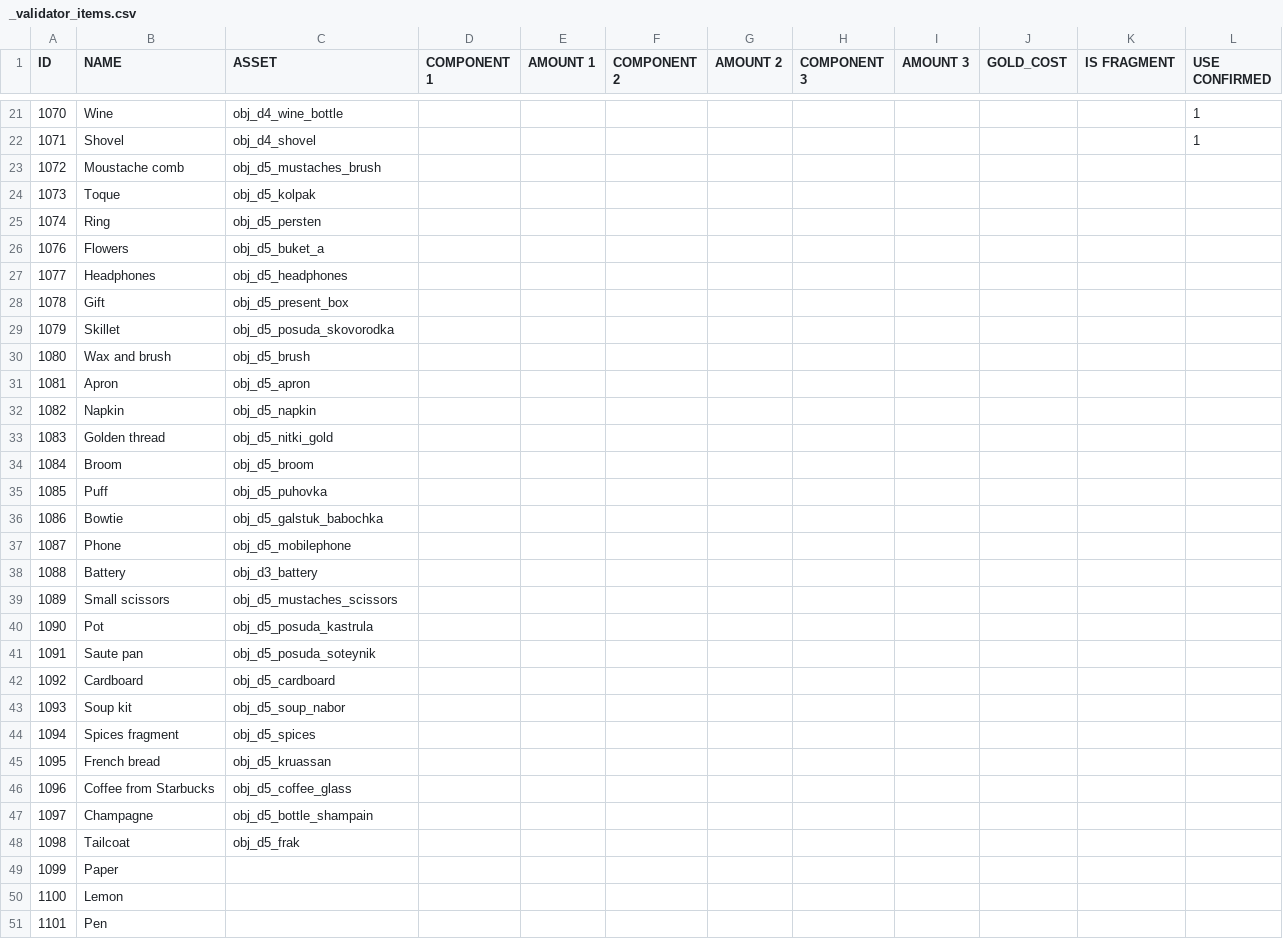
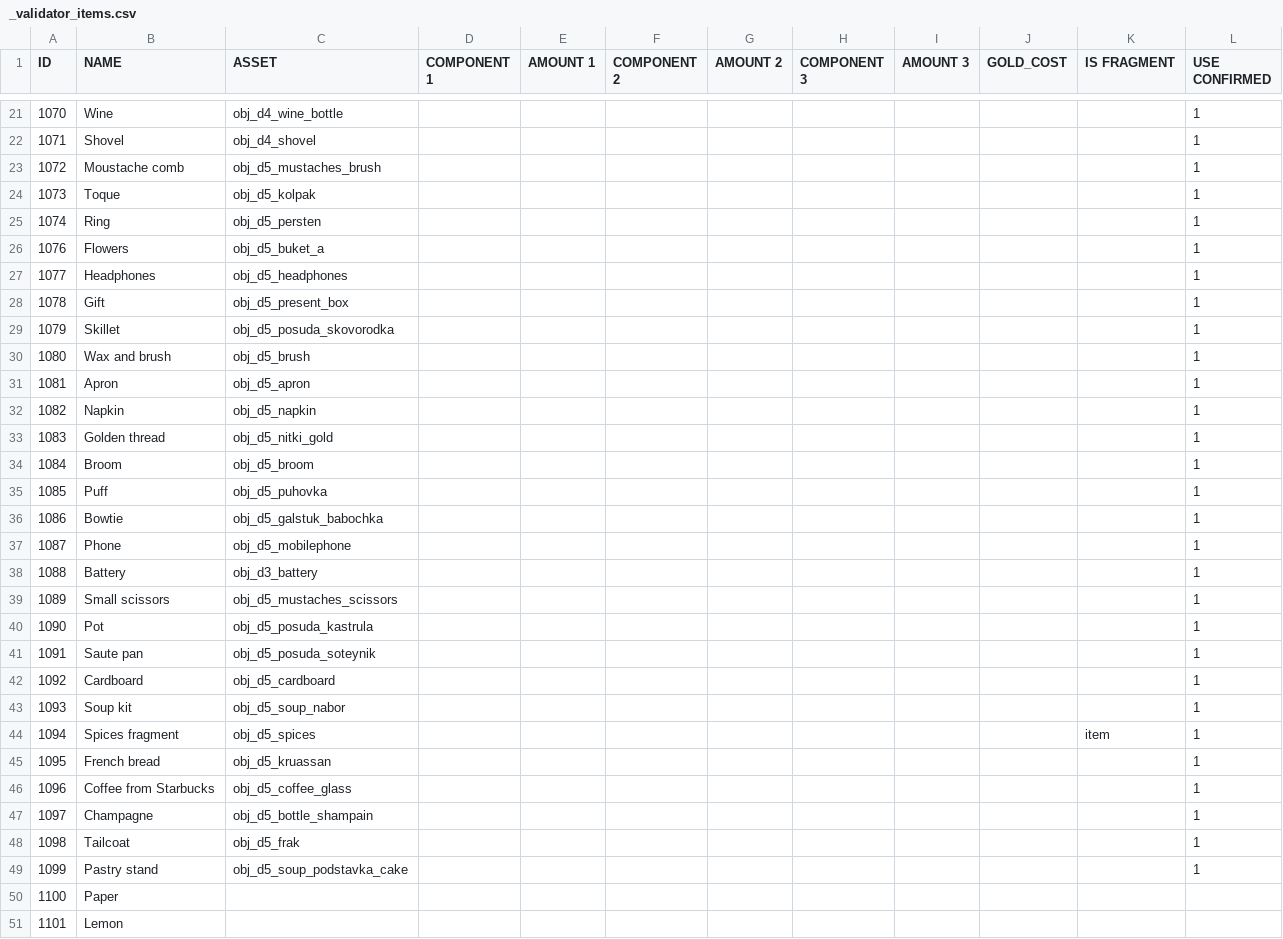
Before and after one commit to corhal/cr-calculator, a CSV file: _validator_items.csv, drawn as a sheet; only a part is shown, gaps mark what is left out; the shorter side is filled out with more unchanged rows; addresses are those after the commit; the diff covers the shown part only; the diff names each change by its address in the sheet, - before the commit and + after, or states it on an @@ line.

```diff
--- a/_validator_items.csv
+++ b/_validator_items.csv
-L23:L48 (USE CONFIRMED): (empty)
+L23:L48 (USE CONFIRMED): 1
-K44 (IS FRAGMENT): (empty)
+K44 (IS FRAGMENT): item
+row 49: 1099 | Pastry stand | obj_d5_soup_podstavka_cake |  |  |  |  |  |  |  |  | 1
@@ column A (ID) renumbered between rows 50 and 130 @@
```
Also changed, not shown: 8 edited cells elsewhere in this file, _export_dialogues.csv, _export_items.csv, 5 other files.
